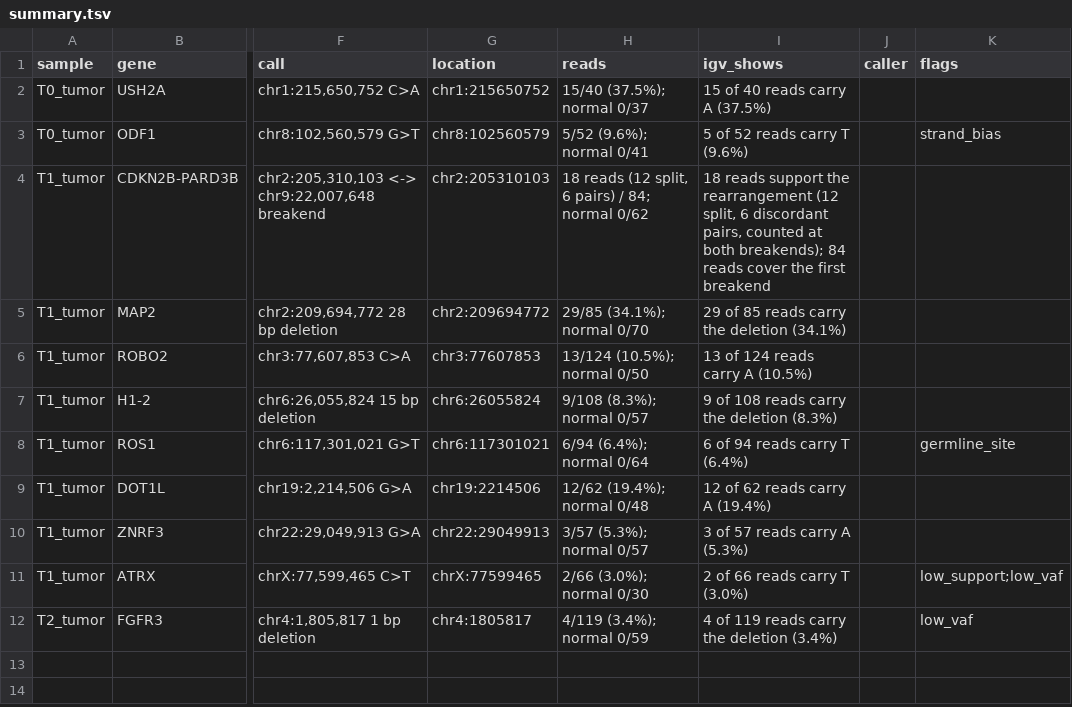
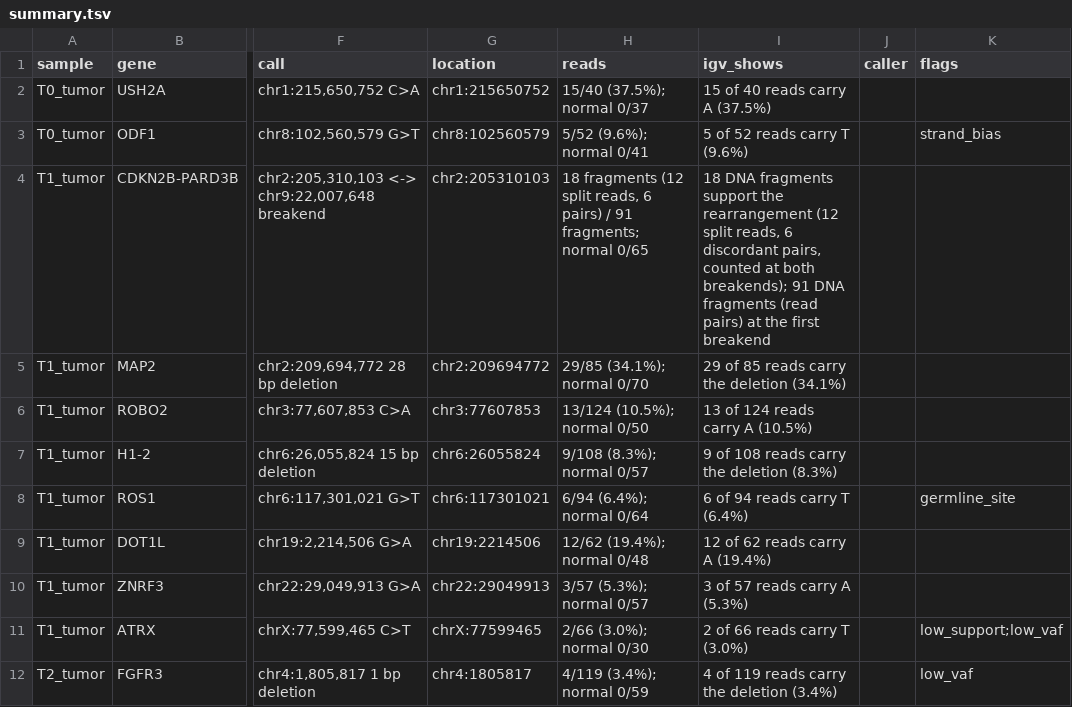
Before and after one commit to mgdouq-sudo/osteosarc-igv-validation, a TSV file: skill_results/summary.tsv, drawn as a sheet; only a part is shown, gaps mark what is left out; the diff names each change by its address in the sheet, - before the commit and + after, or states it on an @@ line.

```diff
--- a/skill_results/summary.tsv
+++ b/skill_results/summary.tsv
-H4 (reads): 18 reads (12 split, 6 pairs) / 84; normal 0/62
+H4 (reads): 18 fragments (12 split reads, 6 pairs) / 91 fragments; normal 0/65
-I4 (igv_shows): 18 reads support the rearrangement (12 split, 6 discordant pairs, counted at both breakends); 84 reads cover the first…
+I4 (igv_shows): 18 DNA fragments support the rearrangement (12 split reads, 6 discordant pairs, counted at both breakends); 91 DNA fragments (read pairs) at the first…
```
Also changed, not shown: skill_results/T1/tables/support_counts.tsv, skill_results/igv_agreement.tsv, 37 other files.
